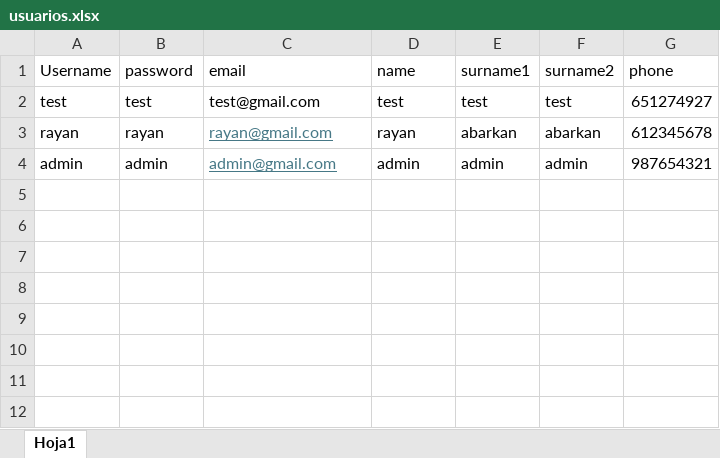
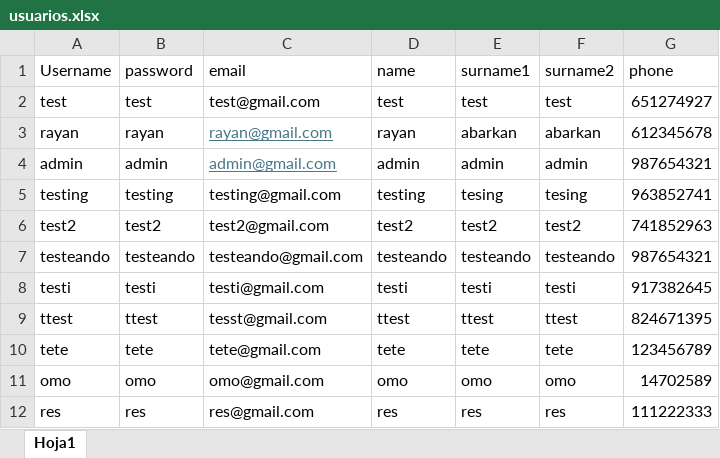
Before and after one commit to rrayannab/HappyPocket, an Excel workbook: backendHappyPockets/src/main/java/com/happyPockets/service/usuarios.xlsx, sheet Hoja1, drawn as a sheet; values as stored, in another font and other column widths than the file's, no borders; the diff names each change by its address in the sheet, - before the commit and + after, or states it on an @@ line.

```diff
--- a/backendHappyPockets/src/main/java/com/happyPockets/service/usuarios.xlsx (sheet Hoja1)
+++ b/backendHappyPockets/src/main/java/com/happyPockets/service/usuarios.xlsx (sheet Hoja1)
+row 5: testing | testing | testing@gmail.com | testing | tesing | tesing | 963852741
+row 6: test2 | test2 | test2@gmail.com | test2 | test2 | test2 | 741852963
+row 7: testeando | testeando | testeando@gmail.com | testeando | testeando | testeando | 987654321
+row 8: testi | testi | testi@gmail.com | testi | testi | testi | 917382645
+row 9: ttest | ttest | tesst@gmail.com | ttest | ttest | ttest | 824671395
+row 10: tete | tete | tete@gmail.com | tete | tete | tete | 123456789
+row 11: omo | omo | omo@gmail.com | omo | omo | omo | 14702589
+row 12: res | res | res@gmail.com | res | res | res | 111222333
```
Also changed, not shown: 2 other files.
